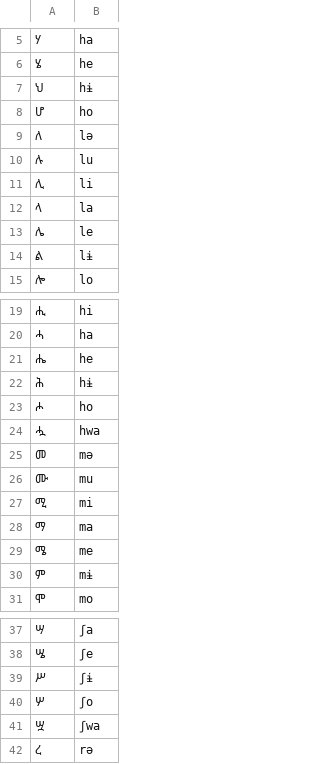
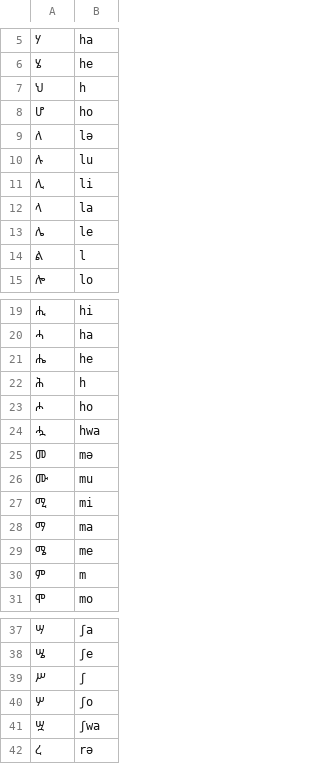
Before and after one commit to dmort27/epitran, a CSV file: epitran/data/map/amh-Ethi.csv, drawn as a sheet; only a part is shown, gaps mark what is left out; the diff covers the shown part only; the diff names each change by its address in the sheet, - before the commit and + after, or states it on an @@ line.

Commit message:
Removed bar-i from Amharic and Tigrinya maps

```diff
--- a/epitran/data/map/amh-Ethi.csv
+++ b/epitran/data/map/amh-Ethi.csv
-B7: hɨ
+B7: h
-B14: lɨ
+B14: l
-B22: hɨ
+B22: h
-B30: mɨ
+B30: m
-B39: ʃɨ
+B39: ʃ
```
Also changed, not shown: 34 edited cells elsewhere in this file.
